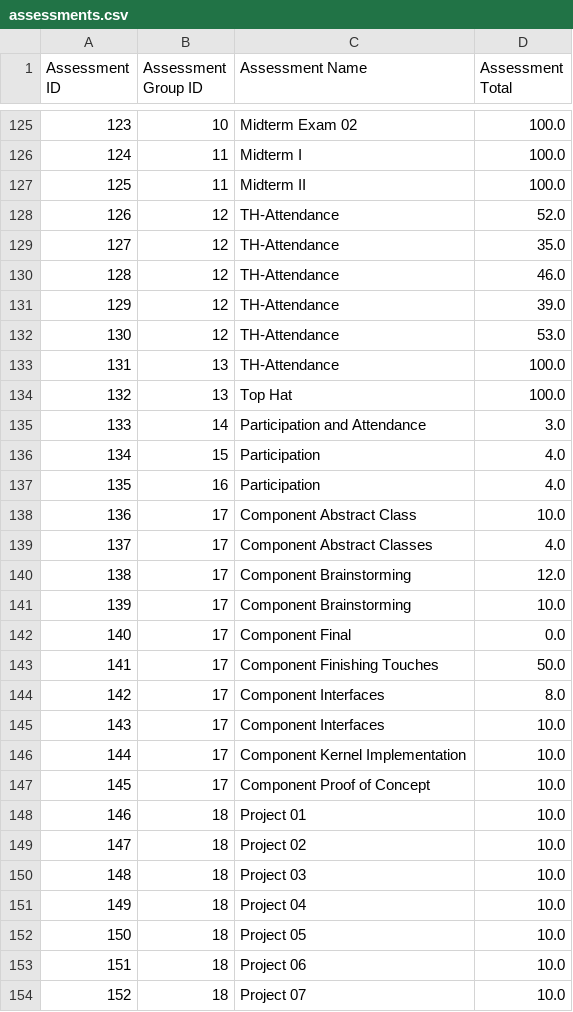
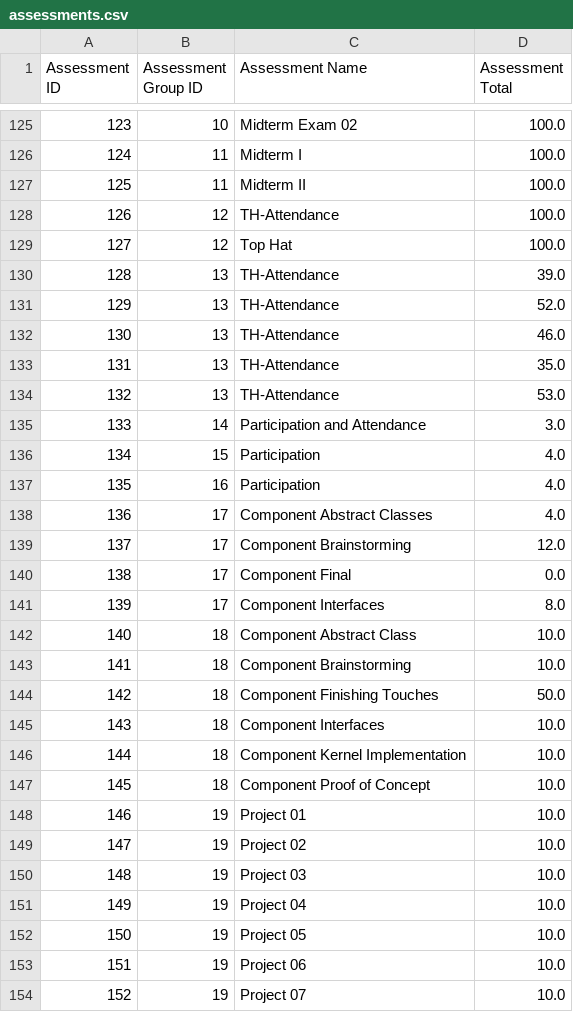
Before and after one commit to jrg94/personal-data, a CSV file: education/assessments/assessments.csv, drawn as a sheet; only a part is shown, gaps mark what is left out; the diff covers the shown part only.

Commit message:
Update assessments.csv
Signed-off-by: Jeremy Grifski <jeremy.grifski@gmail.com>

```diff
--- a/education/assessments/assessments.csv
+++ b/education/assessments/assessments.csv
@@ -127,9 +127,9 @@ Assessment ID,Assessment Group ID,Assessment Name,Assessment Total
 125,11,Midterm II,100.0
-126,12,TH-Attendance,52.0
-127,12,TH-Attendance,35.0
-128,12,TH-Attendance,46.0
-129,12,TH-Attendance,39.0
-130,12,TH-Attendance,53.0
-131,13,TH-Attendance,100.0
-132,13,Top Hat,100.0
+126,12,TH-Attendance,100.0
+127,12,Top Hat,100.0
+128,13,TH-Attendance,39.0
+129,13,TH-Attendance,52.0
+130,13,TH-Attendance,46.0
+131,13,TH-Attendance,35.0
+132,13,TH-Attendance,53.0
 133,14,Participation and Attendance,3.0
@@ -137,18 +137,18 @@ Assessment ID,Assessment Group ID,Assessment Name,Assessment Total
 135,16,Participation,4.0
-136,17,Component Abstract Class,10.0
-137,17,Component Abstract Classes,4.0
-138,17,Component Brainstorming,12.0
-139,17,Component Brainstorming,10.0
-140,17,Component Final,0.0
-141,17,Component Finishing Touches,50.0
-142,17,Component Interfaces,8.0
-143,17,Component Interfaces,10.0
-144,17,Component Kernel Implementation,10.0
-145,17,Component Proof of Concept,10.0
-146,18,Project 01,10.0
-147,18,Project 02,10.0
-148,18,Project 03,10.0
-149,18,Project 04,10.0
-150,18,Project 05,10.0
-151,18,Project 06,10.0
-152,18,Project 07,10.0
+136,17,Component Abstract Classes,4.0
+137,17,Component Brainstorming,12.0
+138,17,Component Final,0.0
+139,17,Component Interfaces,8.0
+140,18,Component Abstract Class,10.0
+141,18,Component Brainstorming,10.0
+142,18,Component Finishing Touches,50.0
+143,18,Component Interfaces,10.0
+144,18,Component Kernel Implementation,10.0
+145,18,Component Proof of Concept,10.0
+146,19,Project 01,10.0
+147,19,Project 02,10.0
+148,19,Project 03,10.0
+149,19,Project 04,10.0
+150,19,Project 05,10.0
+151,19,Project 06,10.0
+152,19,Project 07,10.0
```
Also changed, not shown: 153 edited cells elsewhere in this file.
